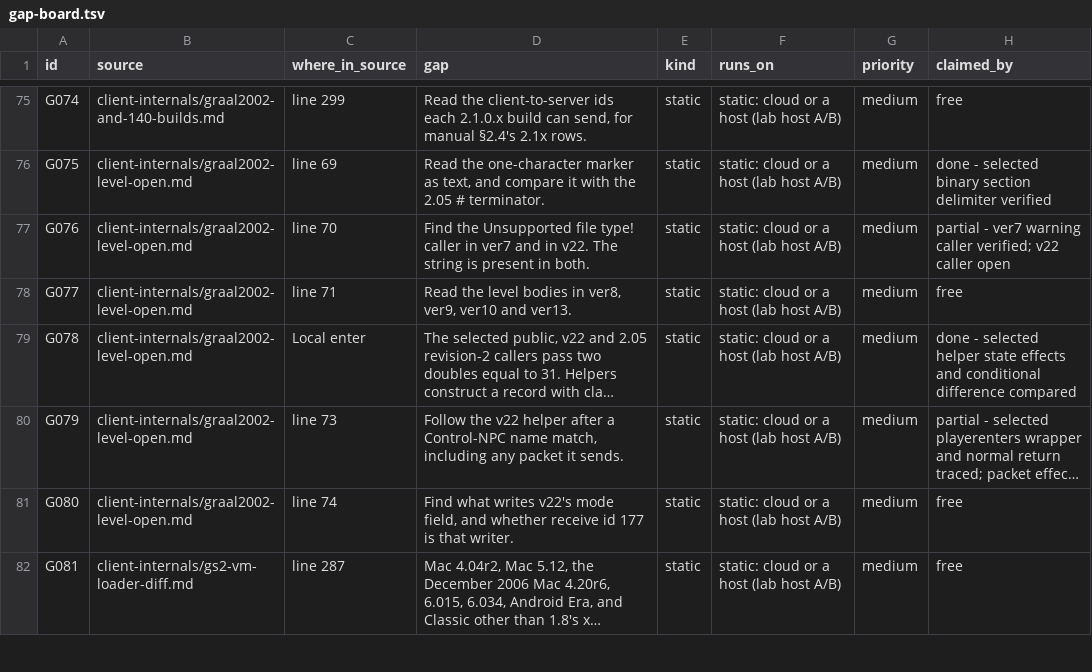
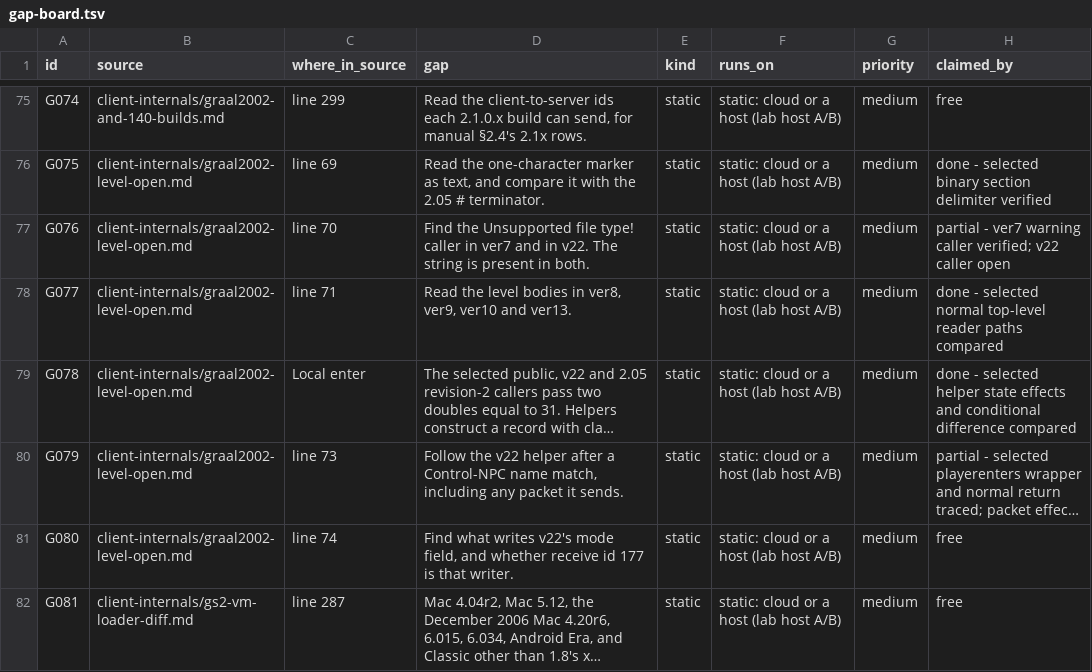
Before and after one commit to squirelworks/Graal_analysis, a TSV file: docs/gap-board.tsv, drawn as a sheet; only a part is shown, gaps mark what is left out; long unchanged cells end in …; the diff names each change by its address in the sheet, - before the commit and + after, or states it on an @@ line.

Commit message:
Compare the early Graal 2002 binary level readers

```diff
--- a/docs/gap-board.tsv
+++ b/docs/gap-board.tsv
-H78 (claimed_by): free
+H78 (claimed_by): done - selected normal top-level reader paths compared
```
Also changed, not shown: 1 other file.
